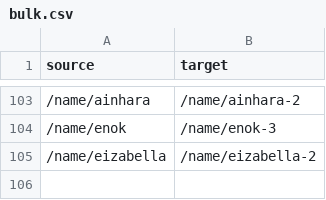
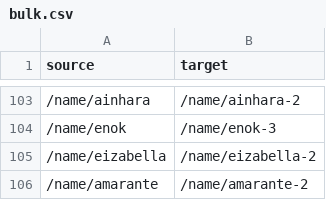
Before and after one commit to octapoolorg/person, a CSV file: imports/redirects/bulk.csv, drawn as a sheet; only a part is shown, gaps mark what is left out.

Commit message:
Add redirect for Amarante

```diff
--- a/imports/redirects/bulk.csv
+++ b/imports/redirects/bulk.csv
@@ -105 +105,2 @@ source,target
 /name/eizabella,/name/eizabella-2
+/name/amarante,/name/amarante-2
```
